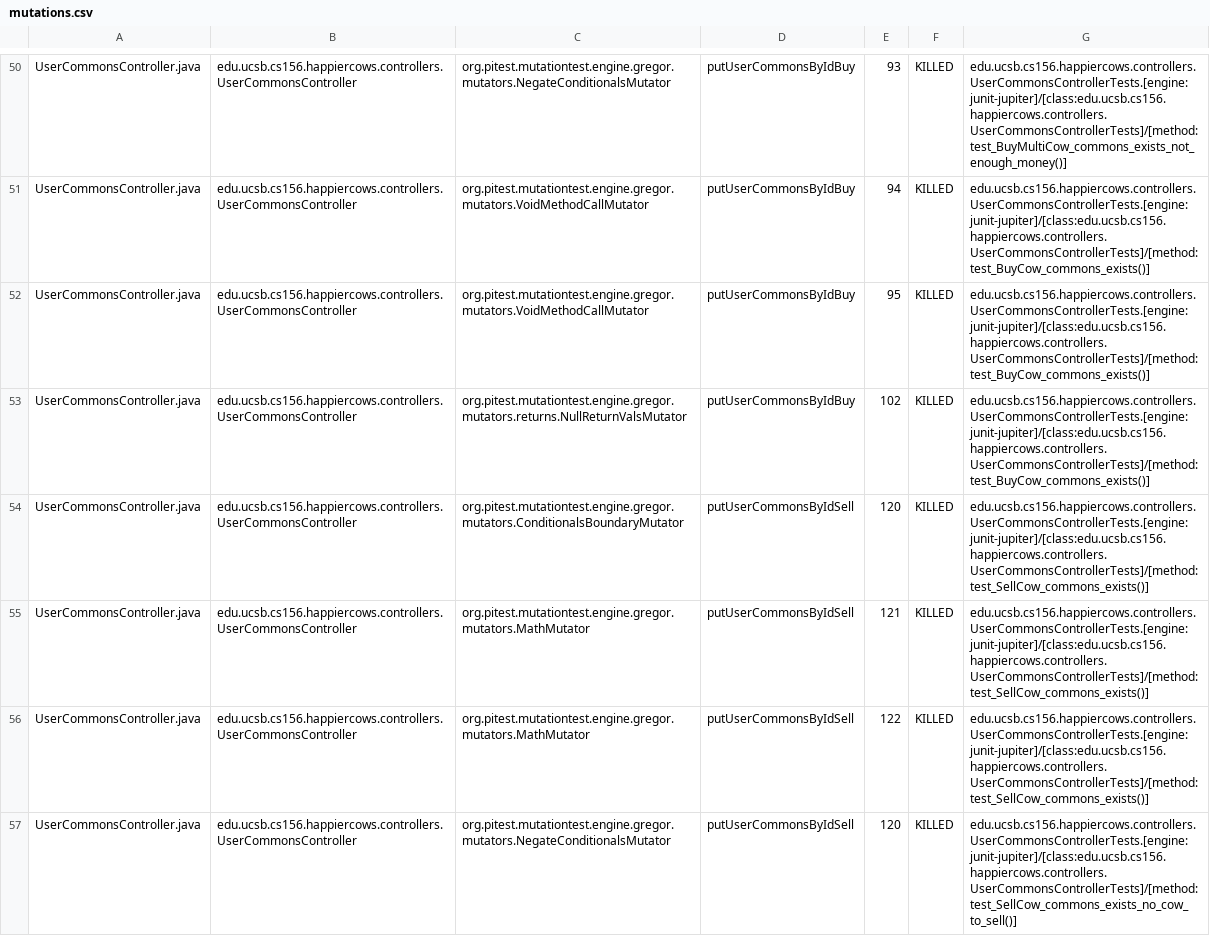
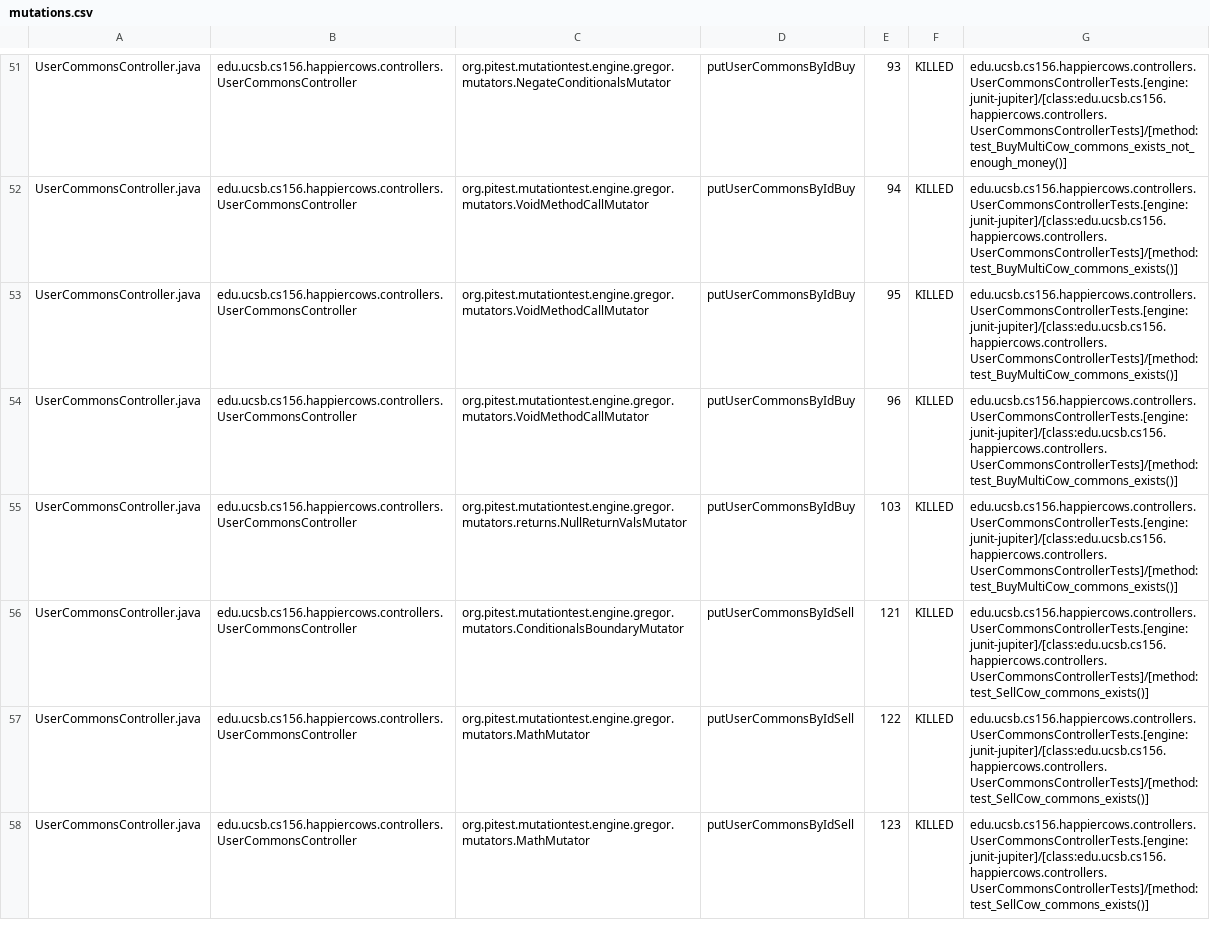
Before and after one commit to ucsb-cs156-s23/proj-happycows-s23-6pm-2, a CSV file: prs/37/pitest/mutations.csv, drawn as a sheet; only a part is shown, gaps mark what is left out; addresses are those after the commit; the diff covers the shown part only; the diff names each change by its address in the sheet, - before the commit and + after, or states it on an @@ line.

Commit message:
Deploying to gh-pages from @ ucsb-cs156-s23/proj-happycows-s23-6pm-2@e88bc6a5b970d11529cde7bcdf643f7a08bbd8c5 🚀

```diff
--- a/prs/37/pitest/mutations.csv
+++ b/prs/37/pitest/mutations.csv
-G52:G54: edu.ucsb.cs156.happiercows.controllers.UserCommonsControllerTests.[engine:junit-jupiter]/[class:edu.ucsb.cs156.happiercows.controllers.UserCommonsControllerTests]/[method:test_BuyCow_commons_exists()]
+G52:G54: edu.ucsb.cs156.happiercows.controllers.UserCommonsControllerTests.[engine:junit-jupiter]/[class:edu.ucsb.cs156.happiercows.controllers.UserCommonsControllerTests]/[method:test_BuyMultiCow_commons_exists()]
-C54: org.pitest.mutationtest.engine.gregor.mutators.returns.NullReturnValsMutator
+C54: org.pitest.mutationtest.engine.gregor.mutators.VoidMethodCallMutator
-E54: 102
+E54: 96
-C55: org.pitest.mutationtest.engine.gregor.mutators.ConditionalsBoundaryMutator
+C55: org.pitest.mutationtest.engine.gregor.mutators.returns.NullReturnValsMutator
-D55: putUserCommonsByIdSell
+D55: putUserCommonsByIdBuy
-E55: 120
+E55: 103
-G55: edu.ucsb.cs156.happiercows.controllers.UserCommonsControllerTests.[engine:junit-jupiter]/[class:edu.ucsb.cs156.happiercows.controllers.UserCommonsControllerTests]/[method:test_SellCow_commons_exists()]
+G55: edu.ucsb.cs156.happiercows.controllers.UserCommonsControllerTests.[engine:junit-jupiter]/[class:edu.ucsb.cs156.happiercows.controllers.UserCommonsControllerTests]/[method:test_BuyMultiCow_commons_exists()]
-C56: org.pitest.mutationtest.engine.gregor.mutators.MathMutator
+C56: org.pitest.mutationtest.engine.gregor.mutators.ConditionalsBoundaryMutator
-C58: org.pitest.mutationtest.engine.gregor.mutators.NegateConditionalsMutator
+C58: org.pitest.mutationtest.engine.gregor.mutators.MathMutator
-E58: 120
+E58: 123
-G58: edu.ucsb.cs156.happiercows.controllers.UserCommonsControllerTests.[engine:junit-jupiter]/[class:edu.ucsb.cs156.happiercows.controllers.UserCommonsControllerTests]/[method:test_SellCow_commons_exists_no_cow_to_sell()]
+G58: edu.ucsb.cs156.happiercows.controllers.UserCommonsControllerTests.[engine:junit-jupiter]/[class:edu.ucsb.cs156.happiercows.controllers.UserCommonsControllerTests]/[method:test_SellCow_commons_exists()]
```
Also changed, not shown: 7 added rows, 1 removed row and 36 edited cells elsewhere in this file, 25 other files.
